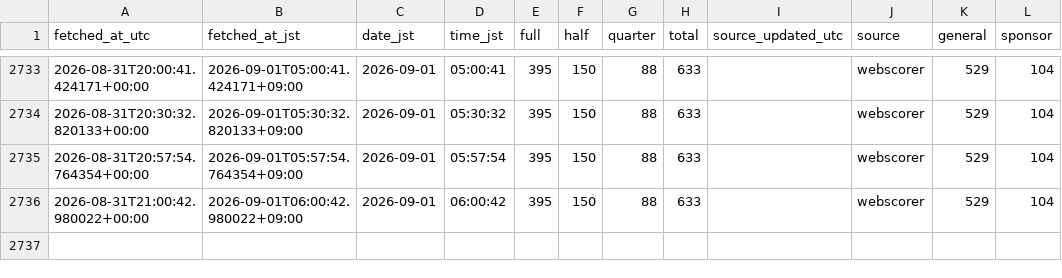
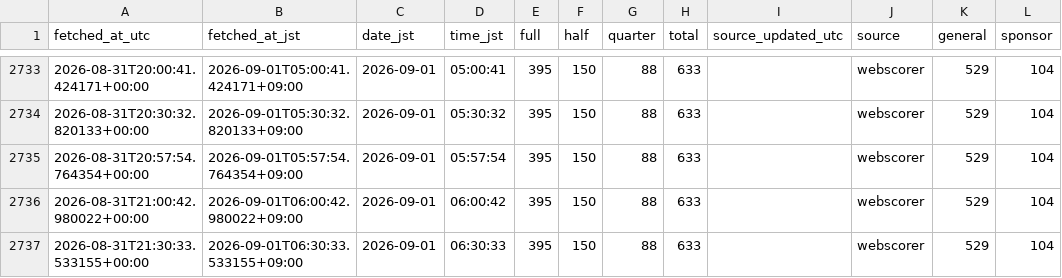
Before and after one commit to CharlesIVG/TY2026REGDASHBOARD, a CSV file: data/history.csv, drawn as a sheet; only a part is shown, gaps mark what is left out.

```diff
--- a/data/history.csv
+++ b/data/history.csv
@@ -2736 +2736,2 @@ fetched_at_utc,fetched_at_jst,date_jst,time_jst,full,half,quarter,total,source_u
 2026-08-31T21:00:42.980022+00:00,2026-09-01T06:00:42.980022+09:00,2026-09-01,06:00:42,395,150,88,633,,webscorer,529,104
+2026-08-31T21:30:33.533155+00:00,2026-09-01T06:30:33.533155+09:00,2026-09-01,06:30:33,395,150,88,633,,webscorer,529,104
```
Also changed, not shown: 4 other files.
